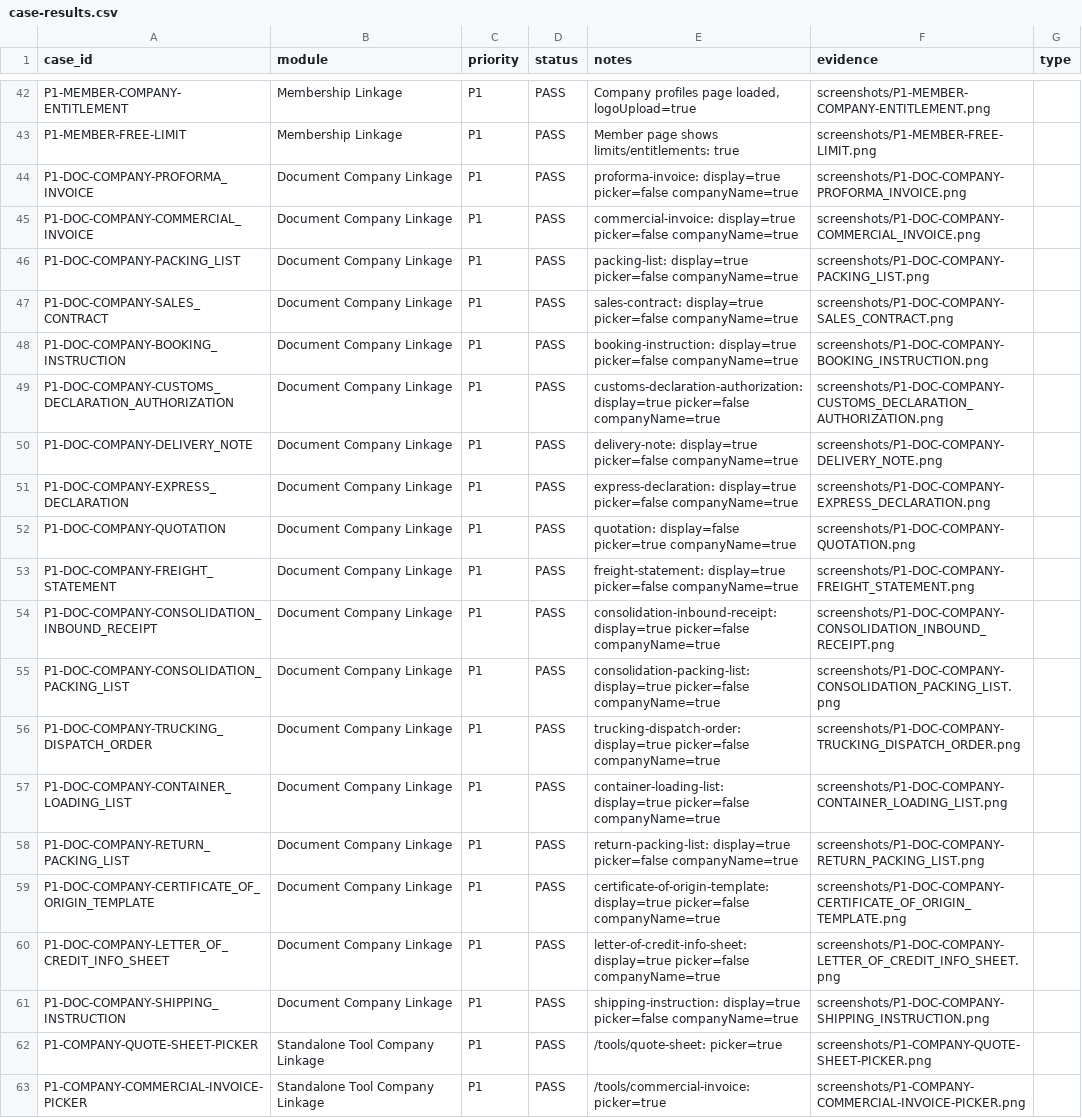
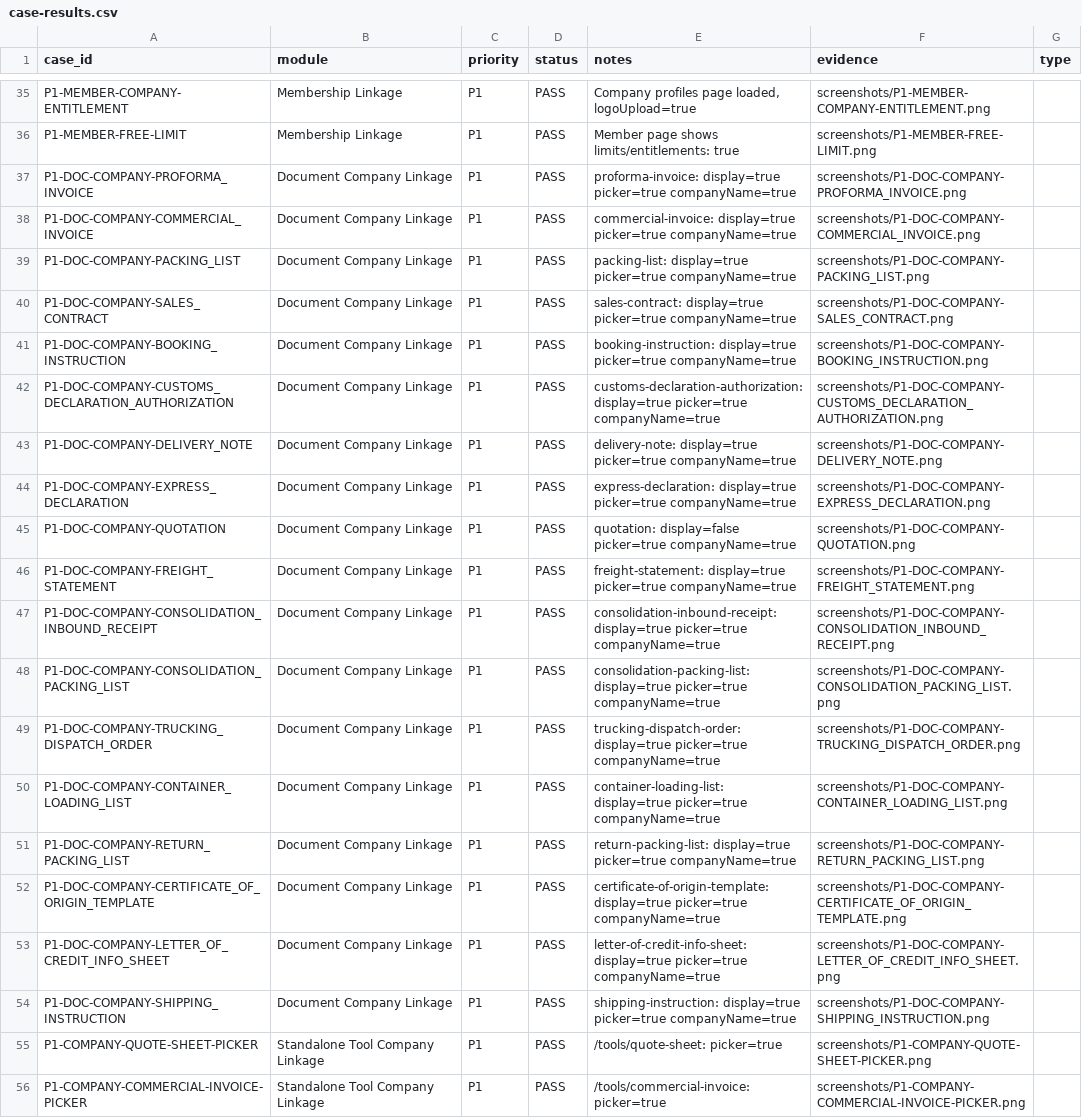
Before and after one commit to jueshi-net/jueshi-net, a CSV file: tools/jueshi-audit/reports/latest/case-results.csv, drawn as a sheet; only a part is shown, gaps mark what is left out; addresses are those after the commit; the diff covers the shown part only; the diff names each change by its address in the sheet, - before the commit and + after, or states it on an @@ line.

```diff
--- a/tools/jueshi-audit/reports/latest/case-results.csv
+++ b/tools/jueshi-audit/reports/latest/case-results.csv
-E37 (notes): proforma-invoice: display=true picker=false companyName=true
+E37 (notes): proforma-invoice: display=true picker=true companyName=true
-E38 (notes): commercial-invoice: display=true picker=false companyName=true
+E38 (notes): commercial-invoice: display=true picker=true companyName=true
-E39 (notes): packing-list: display=true picker=false companyName=true
+E39 (notes): packing-list: display=true picker=true companyName=true
-E40 (notes): sales-contract: display=true picker=false companyName=true
+E40 (notes): sales-contract: display=true picker=true companyName=true
-E41 (notes): booking-instruction: display=true picker=false companyName=true
+E41 (notes): booking-instruction: display=true picker=true companyName=true
-E42 (notes): customs-declaration-authorization: display=true picker=false companyName=true
+E42 (notes): customs-declaration-authorization: display=true picker=true companyName=true
-E43 (notes): delivery-note: display=true picker=false companyName=true
+E43 (notes): delivery-note: display=true picker=true companyName=true
-E44 (notes): express-declaration: display=true picker=false companyName=true
+E44 (notes): express-declaration: display=true picker=true companyName=true
-E46 (notes): freight-statement: display=true picker=false companyName=true
+E46 (notes): freight-statement: display=true picker=true companyName=true
-E47 (notes): consolidation-inbound-receipt: display=true picker=false companyName=true
+E47 (notes): consolidation-inbound-receipt: display=true picker=true companyName=true
-E48 (notes): consolidation-packing-list: display=true picker=false companyName=true
+E48 (notes): consolidation-packing-list: display=true picker=true companyName=true
-E49 (notes): trucking-dispatch-order: display=true picker=false companyName=true
+E49 (notes): trucking-dispatch-order: display=true picker=true companyName=true
-E50 (notes): container-loading-list: display=true picker=false companyName=true
+E50 (notes): container-loading-list: display=true picker=true companyName=true
-E51 (notes): return-packing-list: display=true picker=false companyName=true
+E51 (notes): return-packing-list: display=true picker=true companyName=true
-E52 (notes): certificate-of-origin-template: display=true picker=false companyName=true
+E52 (notes): certificate-of-origin-template: display=true picker=true companyName=true
-E53 (notes): letter-of-credit-info-sheet: display=true picker=false companyName=true
+E53 (notes): letter-of-credit-info-sheet: display=true picker=true companyName=true
-E54 (notes): shipping-instruction: display=true picker=false companyName=true
+E54 (notes): shipping-instruction: display=true picker=true companyName=true
```
Also changed, not shown: 19 added rows, 7 removed rows and 5 edited cells elsewhere in this file, 7 other files.
